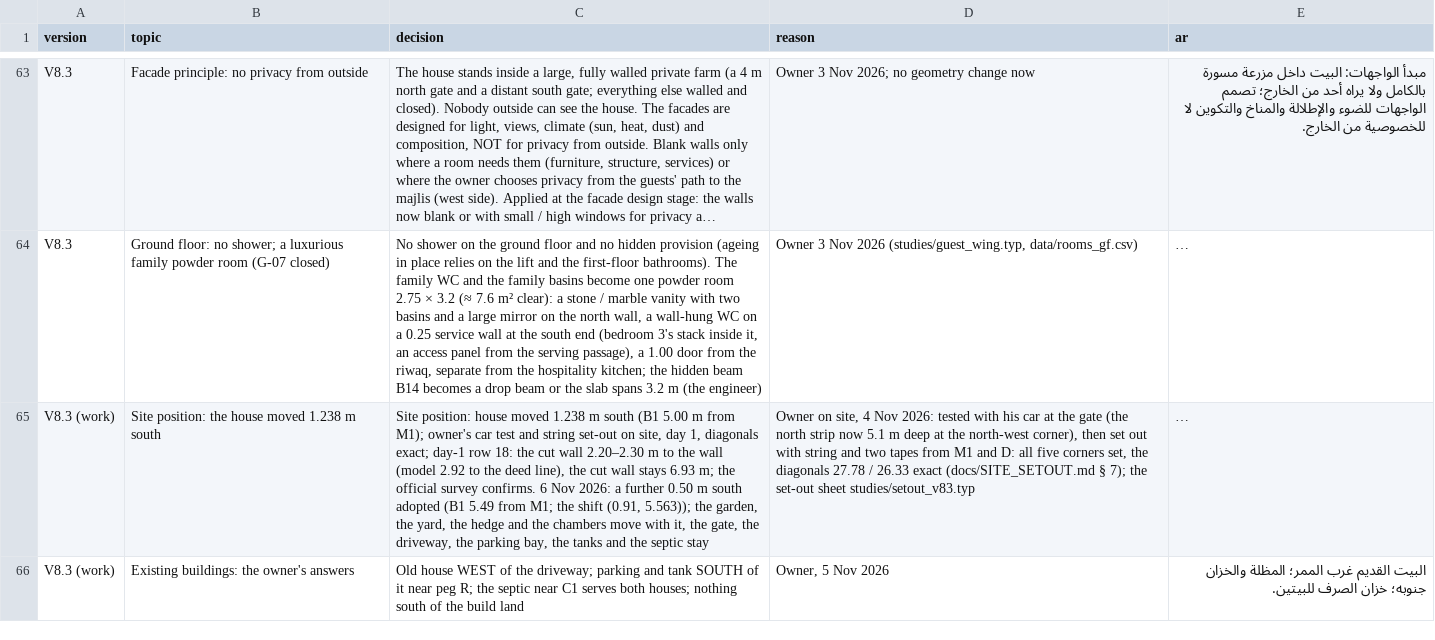
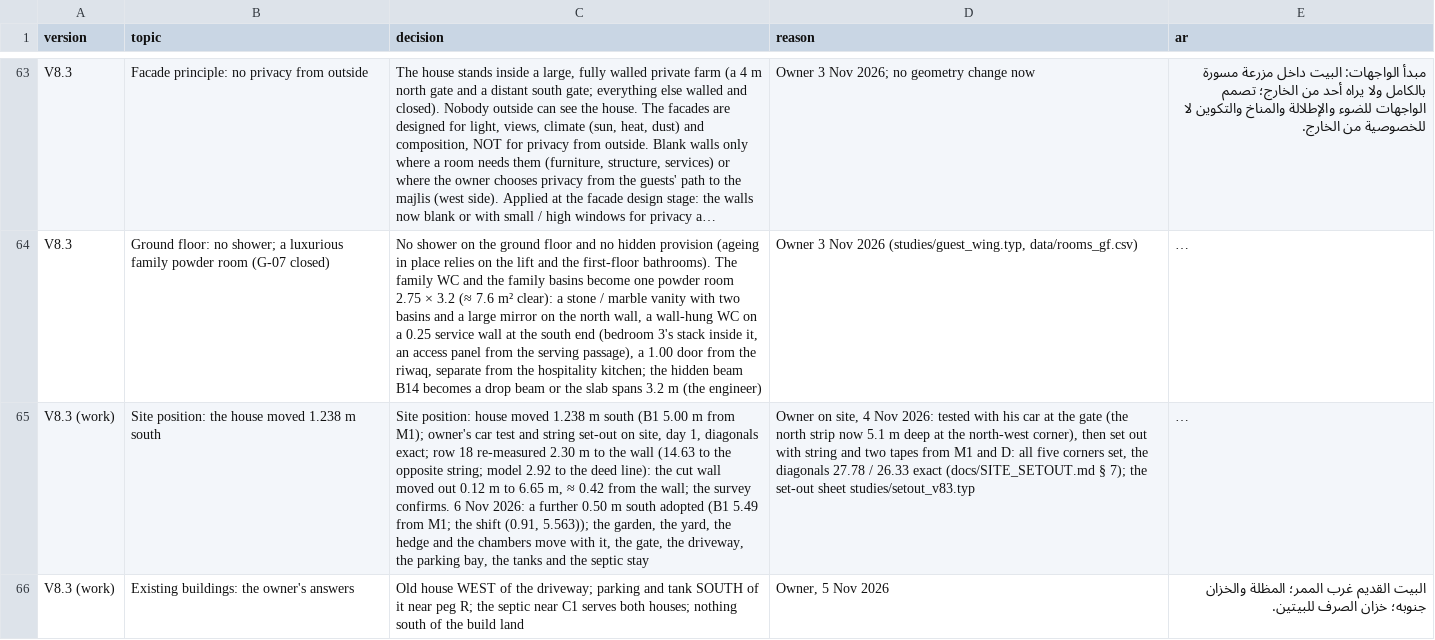
Before and after one commit to ahl20006/House_git, a CSV file: taif_house/data/decisions.csv, drawn as a sheet; only a part is shown, gaps mark what is left out; long unchanged cells end in …; the diff names each change by its address in the sheet, - before the commit and + after, or states it on an @@ line.

```diff
--- a/taif_house/data/decisions.csv
+++ b/taif_house/data/decisions.csv
-C65 (decision): …diagonals exact; day-1 row 18: the cut wall 2.20–2.30 m to the wall (model 2.92 to the deed line), the cut wall stays 6.93 m; the official survey confirms.…
+C65 (decision): …diagonals exact; row 18 re-measured 2.30 m to the wall (14.63 to the opposite string; model 2.92 to the deed line): the cut wall moved out 0.12 m to 6.65 m, ≈ 0.42 from the wall; the survey confirms.…
```
Also changed, not shown: taif_house/data/rooms_ff.csv, taif_house/data/rooms_gf.csv, 46 other files.
